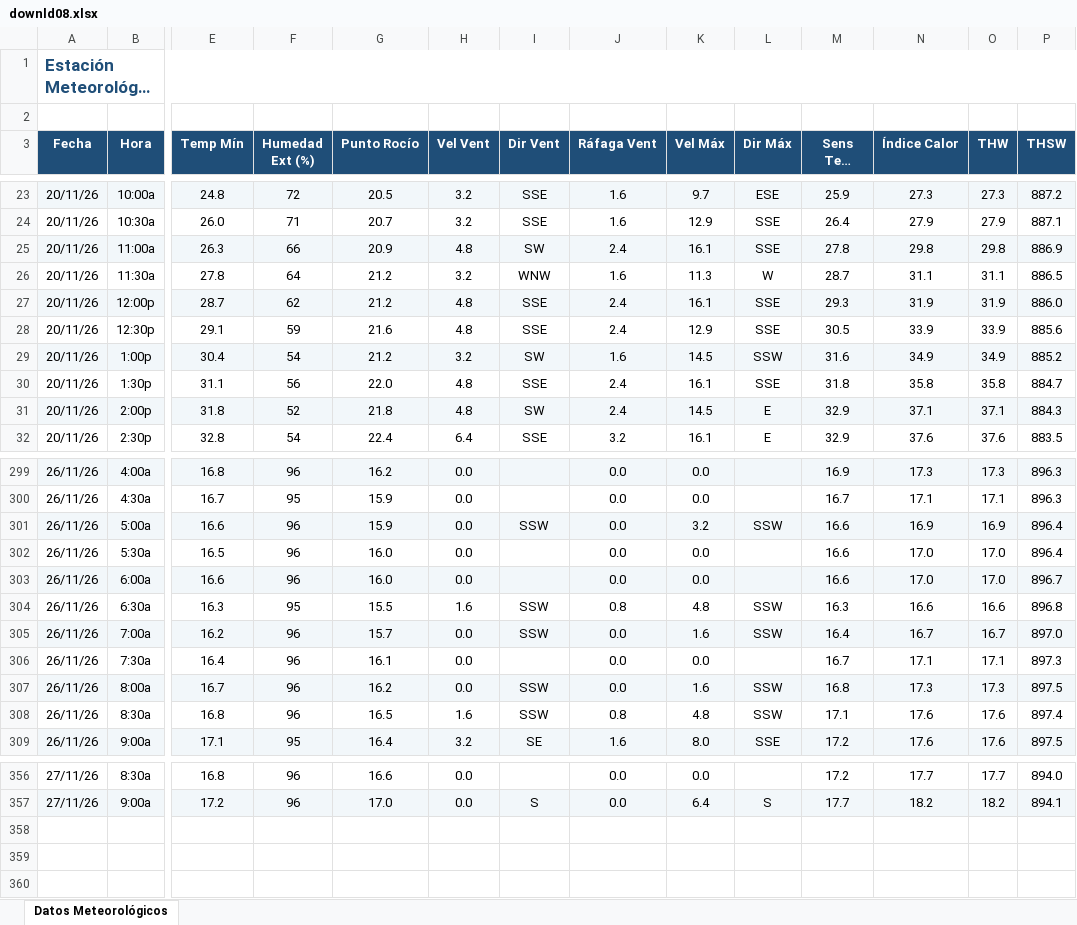
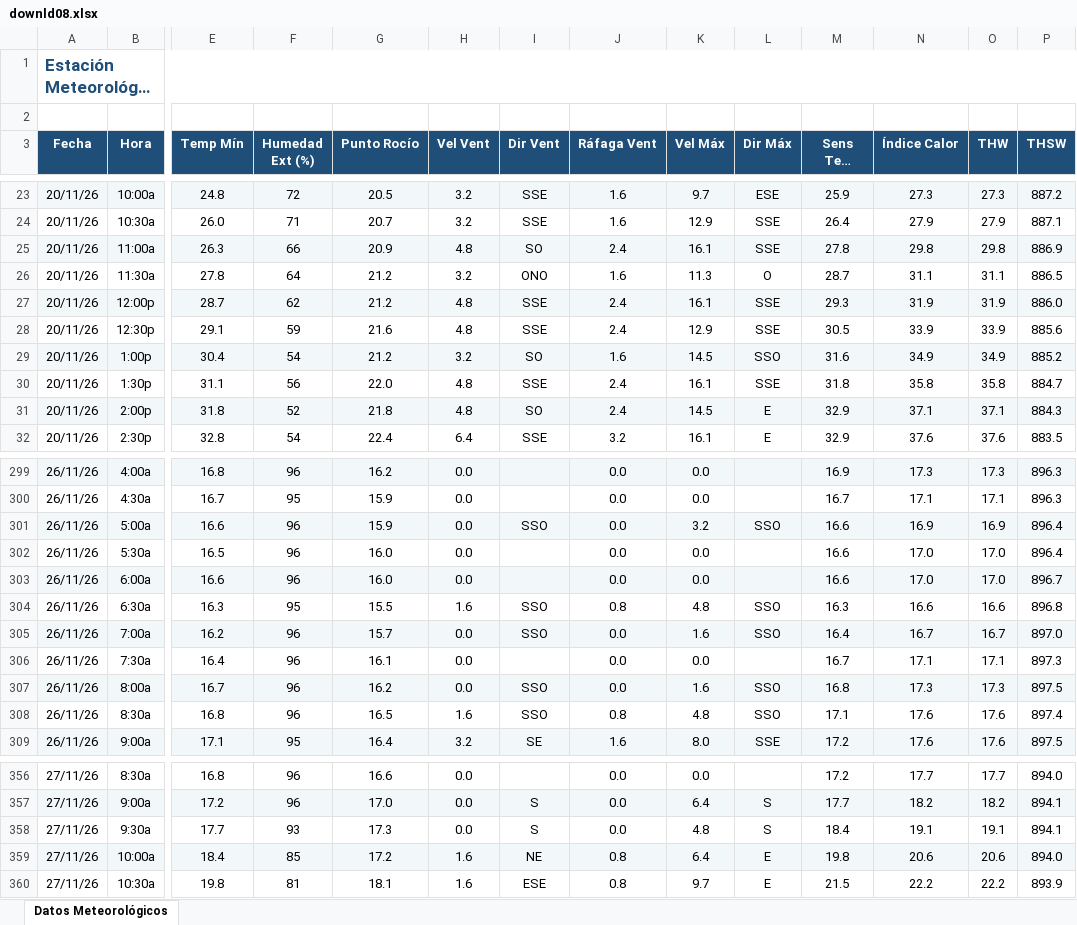
Before and after one commit to intasalta/ema_elbrete, an Excel workbook: downld08.xlsx, sheet Datos Meteorológicos, drawn as a sheet; only a part is shown, gaps mark what is left out; long unchanged cells end in …; values as stored, in another font and other column widths than the file's, no borders; rows hold the shown columns only; the diff covers the shown part only; the diff names each change by its address in the sheet, - before the commit and + after, or states it on an @@ line.

```diff
--- a/downld08.xlsx (sheet Datos Meteorológicos)
+++ b/downld08.xlsx (sheet Datos Meteorológicos)
-I25 (Dir Vent): SW
+I25 (Dir Vent): SO
-I26 (Dir Vent): WNW
+I26 (Dir Vent): ONO
-L26 (Dir Máx): W
+L26 (Dir Máx): O
-I29 (Dir Vent): SW
+I29 (Dir Vent): SO
-L29 (Dir Máx): SSW
+L29 (Dir Máx): SSO
-I31 (Dir Vent): SW
+I31 (Dir Vent): SO
-I301 (Dir Vent): SSW
+I301 (Dir Vent): SSO
-L301 (Dir Máx): SSW
+L301 (Dir Máx): SSO
-I304:I305 (Dir Vent): SSW
+I304:I305 (Dir Vent): SSO
-L304:L305 (Dir Máx): SSW
+L304:L305 (Dir Máx): SSO
-I307:I308 (Dir Vent): SSW
+I307:I308 (Dir Vent): SSO
-L307:L308 (Dir Máx): SSW
+L307:L308 (Dir Máx): SSO
+row 358: 27/11/26 | 9:30a | 17.7 | 93 | 17.3 | 0.0 | S | 0.0 | 4.8 | S | 18.4 | 19.1 | 19.1 | 894.1
+row 359: 27/11/26 | 10:00a | 18.4 | 85 | 17.2 | 1.6 | NE | 0.8 | 6.4 | E | 19.8 | 20.6 | 20.6 | 894.0
+row 360: 27/11/26 | 10:30a | 19.8 | 81 | 18.1 | 1.6 | ESE | 0.8 | 9.7 | E | 21.5 | 22.2 | 22.2 | 893.9
```
Also changed, not shown: 19 edited cells elsewhere in this sheet, downld02.xlsx, 2 other files.
